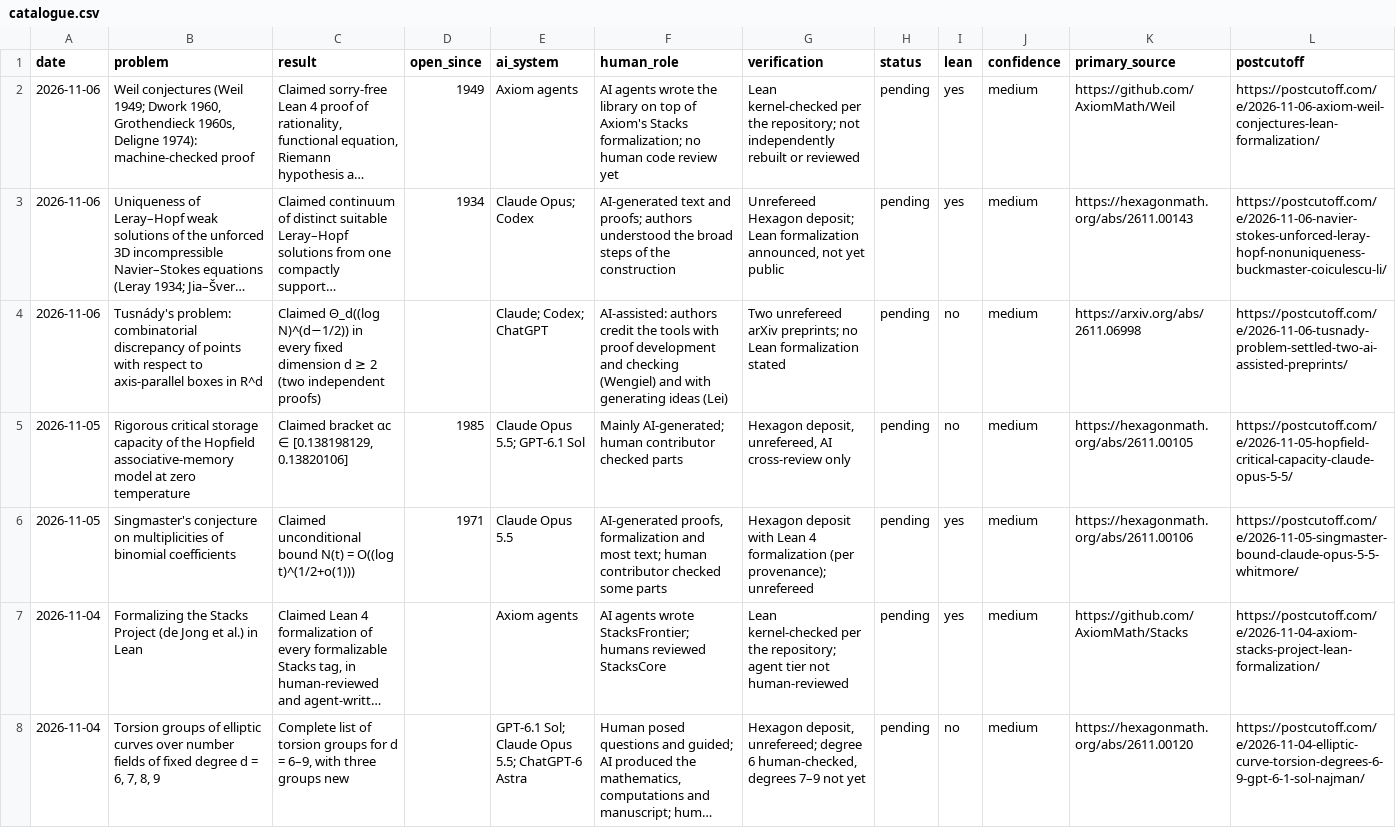
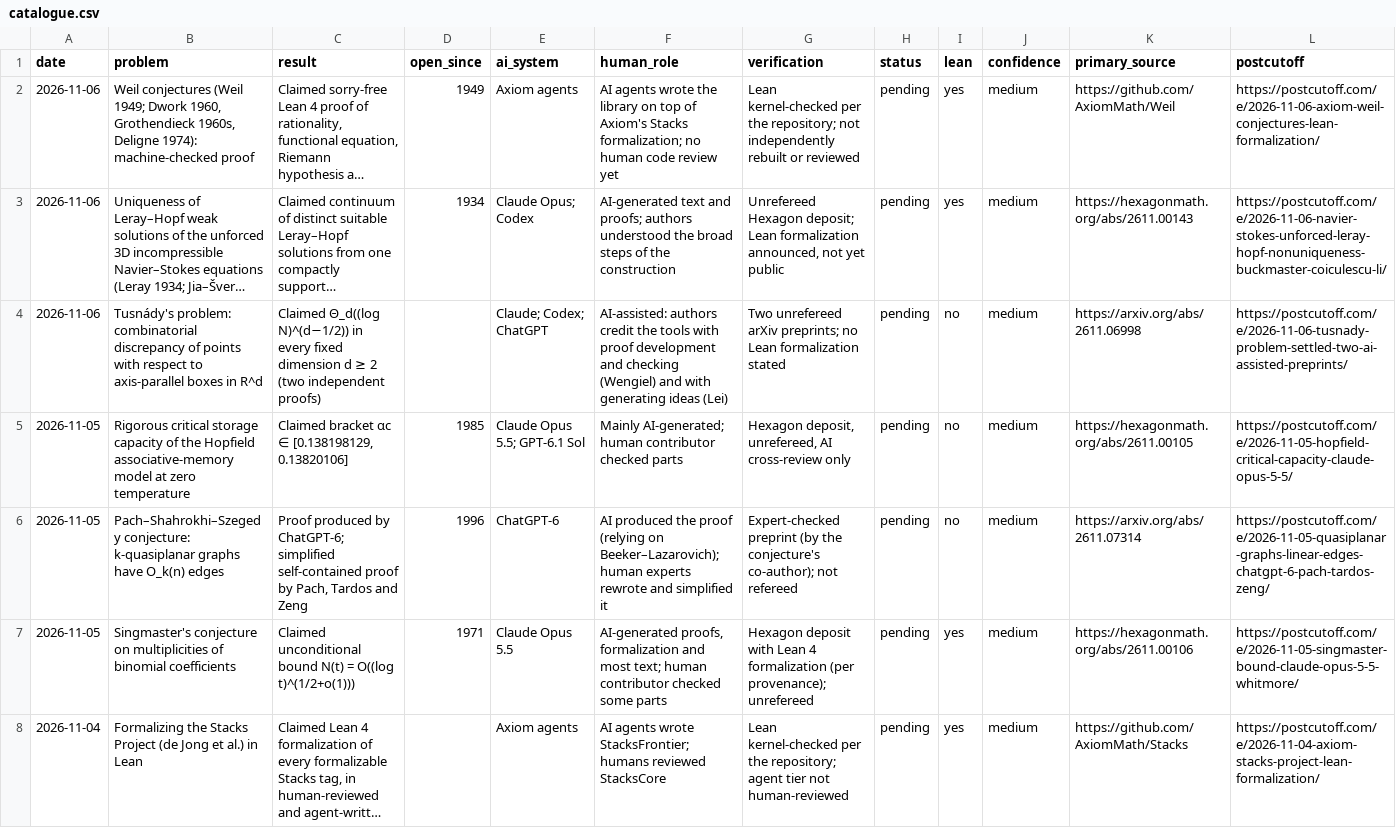
Before and after one commit to icyklop/ai-math-catalogue, a CSV file: catalogue.csv, drawn as a sheet; only a part is shown; the shorter side is filled out with more unchanged rows; long unchanged cells end in …; rows hold the shown columns only; the diff covers the shown part only; the diff names each change by its address in the sheet, - before the commit and + after, or states it on an @@ line.

Commit message:
Update catalogue: 240 results (2026-11-08)

```diff
--- a/catalogue.csv
+++ b/catalogue.csv
+row 6: 2026-11-05 | Pach–Shahrokhi–Szegedy conjecture: k-quasiplanar graphs have O_k(n) edges | Proof produced by ChatGPT-6; simplified self-contained proof by Pach, Tardos and Zeng | 1996 | ChatGPT-6 | AI produced the proof (relying on Beeker–Lazarovich); human experts rewrote and simplified it | Expert-checked preprint (by the conjecture's co-author); not refereed | pending | no | medium | https://arxiv.org/abs/2611.07314 | https://postcutoff.com/e/2026-11-05-quasiplanar-graphs-linear-edges-chatgpt-6-pach-tardos-zeng/
```
Also changed, not shown: 1 added row elsewhere in this file, 2 other files.
